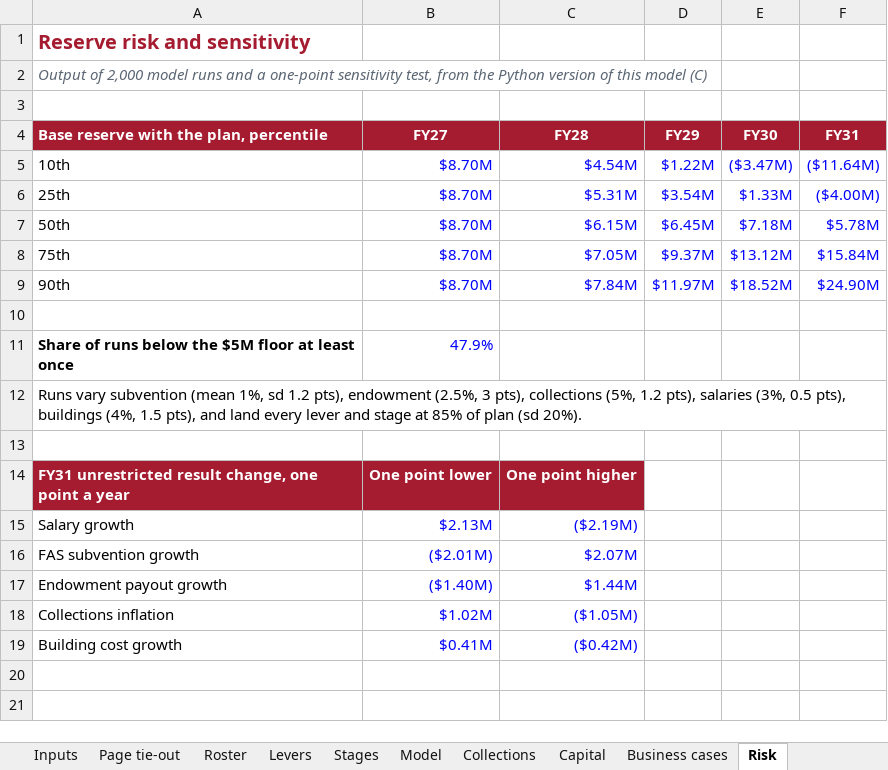
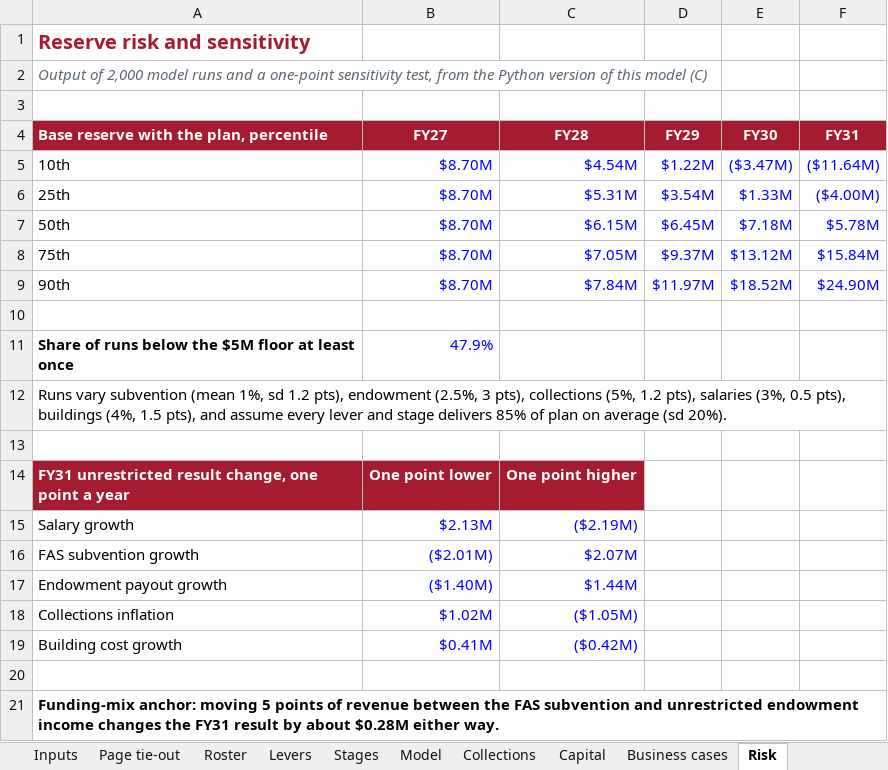
Before and after one commit to Narissa-PgM/HCL_FPA, an Excel workbook: HCL-FPA-planning-model.xlsx, sheet Risk, drawn as a sheet; values as stored, in another font and other column widths than the file's, no borders; the diff names each change by its address in the sheet, - before the commit and + after, or states it on an @@ line.

```diff
--- a/HCL-FPA-planning-model.xlsx (sheet Risk)
+++ b/HCL-FPA-planning-model.xlsx (sheet Risk)
-A12: …pts), and land every lever and stage at 85% of plan (sd 20%).
+A12: …pts), and assume every lever and stage delivers 85% of plan on average (sd 20%).
+row 20: (empty)
+row 21: Funding-mix anchor: moving 5 points of revenue between the FAS subvention and unrestricted endowment income changes the FY31 result by about $0.28M either way.
```
Also changed, not shown: sheet Checks, sheet Page tie-out, 3 other files.
